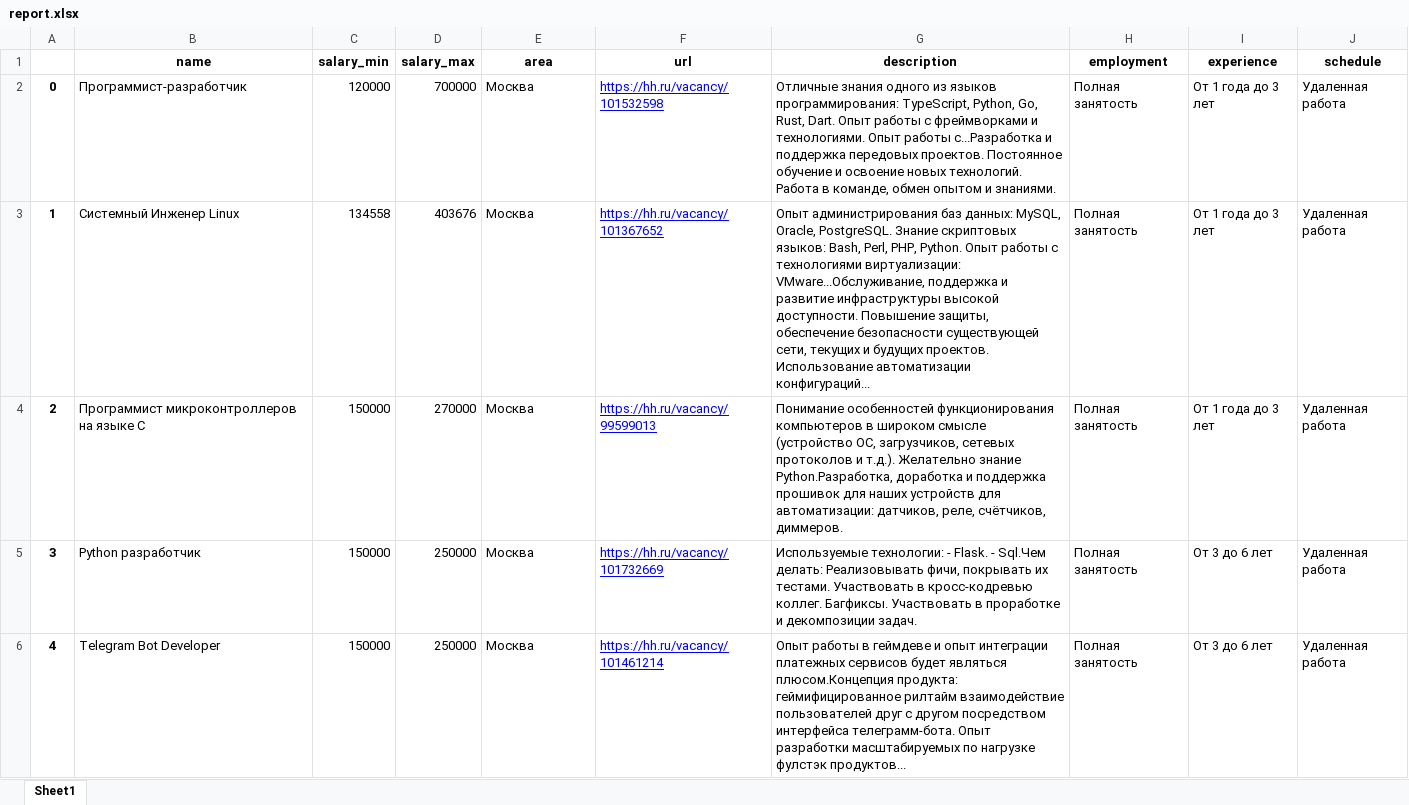
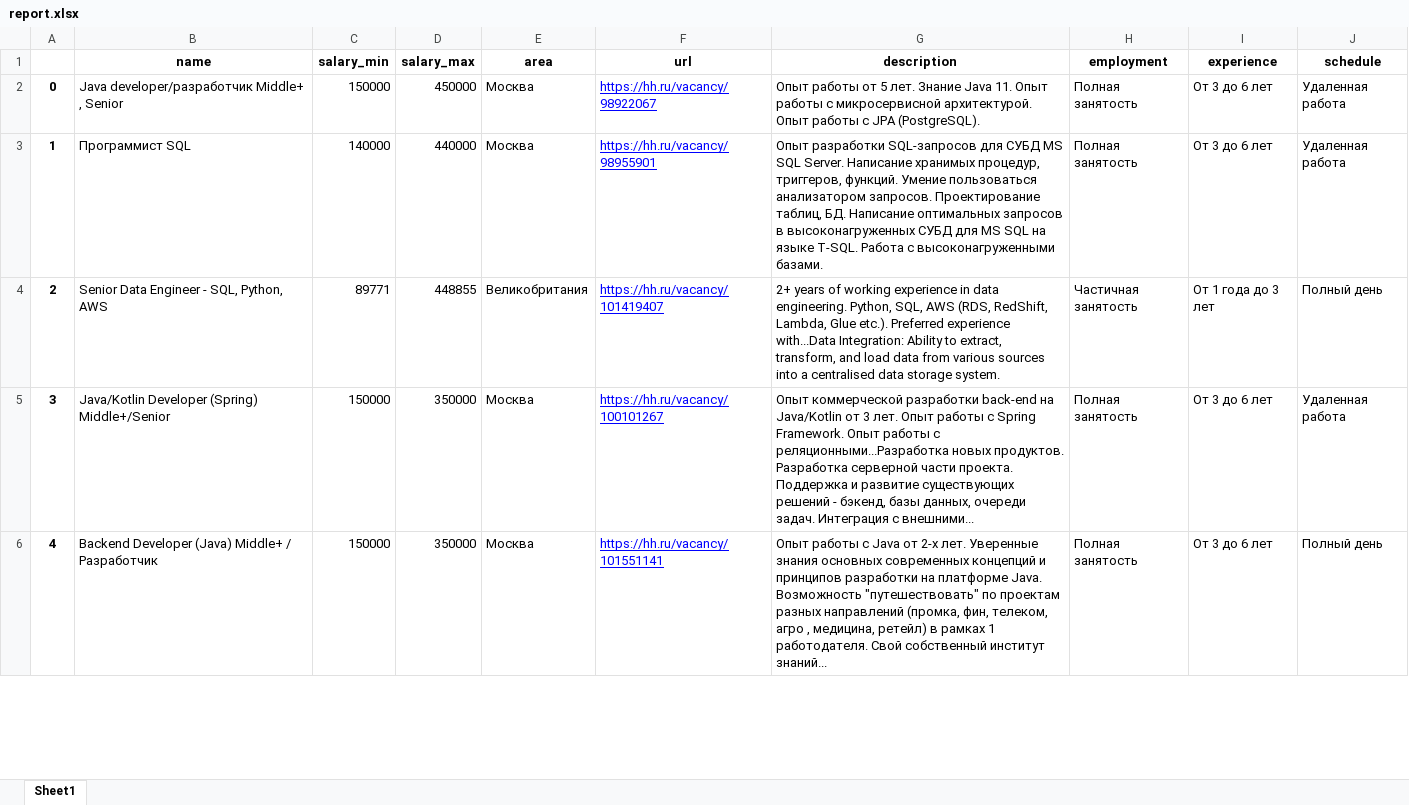
Before and after one commit to tipsy67/dan_toropov_cw_4, an Excel workbook: data/report.xlsx, sheet Sheet1, drawn as a sheet; only a part is shown; values as stored, in another font and other column widths than the file's, no borders; the diff covers the shown part only; the diff names each change by its address in the sheet, - before the commit and + after, or states it on an @@ line.

```diff
--- a/data/report.xlsx (sheet Sheet1)
+++ b/data/report.xlsx (sheet Sheet1)
-B2 (name): Программист-разработчик
+B2 (name): Java developer/разработчик Middle+ , Senior
-C2 (salary_min): 120000
+C2 (salary_min): 150000
-D2 (salary_max): 700000
+D2 (salary_max): 450000
-F2 (url): https://hh.ru/vacancy/101532598
+F2 (url): https://hh.ru/vacancy/98922067
-G2 (description): Отличные знания одного из языков программирования: TypeScript, Python, Go, Rust, Dart. Опыт работы с фреймворками и технологиями. Опыт работы с...Разработка и поддержка передовых проектов. Постоянное обучение и освоение новых технологий. Работа в команде, обмен опытом и знаниями.
+G2 (description): Опыт работы от 5 лет. Знание Java 11. Опыт работы с микросервисной архитектурой. Опыт работы с JPA (PostgreSQL).
-I2:I3 (experience): От 1 года до 3 лет
+I2:I3 (experience): От 3 до 6 лет
-B3 (name): Системный Инженер Linux
+B3 (name): Программист SQL
-C3 (salary_min): 134558
+C3 (salary_min): 140000
-D3 (salary_max): 403676
+D3 (salary_max): 440000
-F3 (url): https://hh.ru/vacancy/101367652
+F3 (url): https://hh.ru/vacancy/98955901
-G3 (description): Опыт администрирования баз данных: MySQL, Oracle, PostgreSQL. Знание скриптовых языков: Bash, Perl, PHP, Python. Опыт работы с технологиями виртуализации: VMware...Обслуживание, поддержка и развитие инфраструктуры высокой доступности. Повышение защиты, обеспечение безопасности существующей сети, текущих и будущих проектов. Использование автоматизации конфигураций...
+G3 (description): Опыт разработки SQL-запросов для СУБД MS SQL Server. Написание хранимых процедур, триггеров, функций. Умение пользоваться анализатором запросов. Проектирование таблиц, БД. Написание оптимальных запросов в высоконагруженных СУБД для MS SQL на языке T-SQL. Работа с высоконагруженными базами.
-B4 (name): Программист микроконтроллеров на языке C
+B4 (name): Senior Data Engineer - SQL, Python, AWS
-C4 (salary_min): 150000
+C4 (salary_min): 89771
-D4 (salary_max): 270000
+D4 (salary_max): 448855
-E4 (area): Москва
+E4 (area): Великобритания
-F4 (url): https://hh.ru/vacancy/99599013
+F4 (url): https://hh.ru/vacancy/101419407
-G4 (description): Понимание особенностей функционирования компьютеров в широком смысле (устройство ОС, загрузчиков, сетевых протоколов и т.д.). Желательно знание Python.Разработка, доработка и поддержка прошивок для наших устройств для автоматизации: датчиков, реле, счётчиков, диммеров.
+G4 (description): 2+ years of working experience in data engineering. Python, SQL, AWS (RDS, RedShift, Lambda, Glue etc.). Preferred experience with...Data Integration: Ability to extract, transform, and load data from various sources into a centralised data storage system.
-H4 (employment): Полная занятость
+H4 (employment): Частичная занятость
-J4 (schedule): Удаленная работа
+J4 (schedule): Полный день
-B5 (name): Python разработчик
+B5 (name): Java/Kotlin Developer (Spring) Middle+/Senior
-D5:D6 (salary_max): 250000
+D5:D6 (salary_max): 350000
-F5 (url): https://hh.ru/vacancy/101732669
+F5 (url): https://hh.ru/vacancy/100101267
-G5 (description): Используемые технологии: - Flask. - Sql.Чем делать: Реализовывать фичи, покрывать их тестами. Участвовать в кросс-кодревью коллег. Багфиксы. Участвовать в проработке и декомпозиции задач.
+G5 (description): Опыт коммерческой разработки back-end на Java/Kotlin от 3 лет. Опыт работы с Spring Framework. Опыт работы с реляционными...Разработка новых продуктов. Разработка серверной части проекта. Поддержка и развитие существующих решений - бэкенд, базы данных, очереди задач. Интеграция с внешними...
-B6 (name): Telegram Bot Developer
+B6 (name): Backend Developer (Java) Middle+ / Разработчик
-F6 (url): https://hh.ru/vacancy/101461214
+F6 (url): https://hh.ru/vacancy/101551141
-G6 (description): Опыт работы в геймдеве и опыт интеграции платежных сервисов будет являться плюсом.Концепция продукта: геймифицированное рилтайм взаимодействие пользователей друг с другом посредством интерфейса телеграмм-бота. Опыт разработки масштабируемых по нагрузке фулстэк продуктов...
+G6 (description): Опыт работы с Java от 2-х лет. Уверенные знания основных современных концепций и принципов разработки на платформе Java. Возможность "путешествовать" по проектам разных направлений (промка, фин, телеком, агро , медицина, ретейл) в рамках 1 работодателя. Свой собственный институт знаний...
-J6 (schedule): Удаленная работа
+J6 (schedule): Полный день
```
Also changed, not shown: 93 edited cells elsewhere in this sheet, 3 other files.
